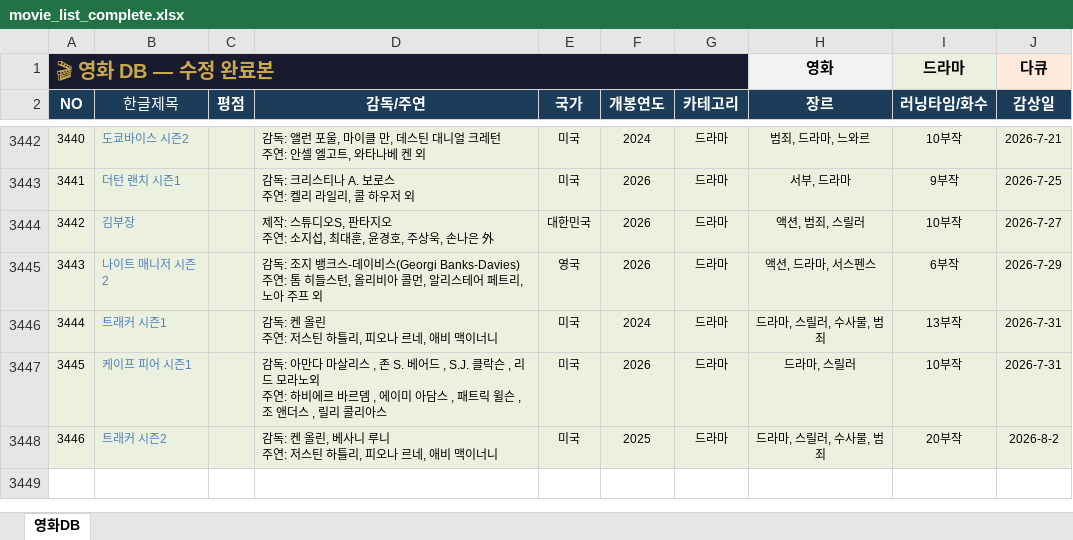
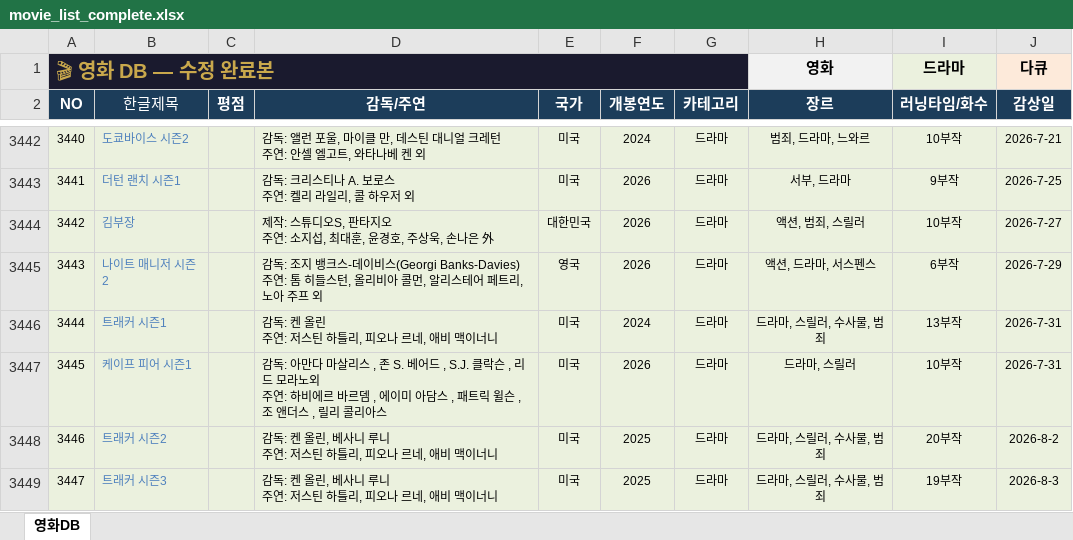
Before and after one commit to casio8000/film-humanities_Mobile, an Excel workbook: movie_list_complete.xlsx, sheet 영화DB, drawn as a sheet; only a part is shown, gaps mark what is left out; values as stored, in another font and other column widths than the file's, no borders; table styles not drawn; ↵ is a line break in a cell; the diff names each change by its address in the sheet, - before the commit and + after, or states it on an @@ line.

Commit message:
Add files via upload

```diff
--- a/movie_list_complete.xlsx (sheet 영화DB)
+++ b/movie_list_complete.xlsx (sheet 영화DB)
+row 3449: 3447 | 트래커 시즌3 |  | 감독: 켄 올린, 베사니 루니 ↵ 주연: 저스틴 하틀리, 피오나 르네, 애비 맥이너니 | 미국 | 2025 | 드라마 | 드라마, 스릴러, 수사물, 범죄 | 19부작 | 2026-8-3
```
